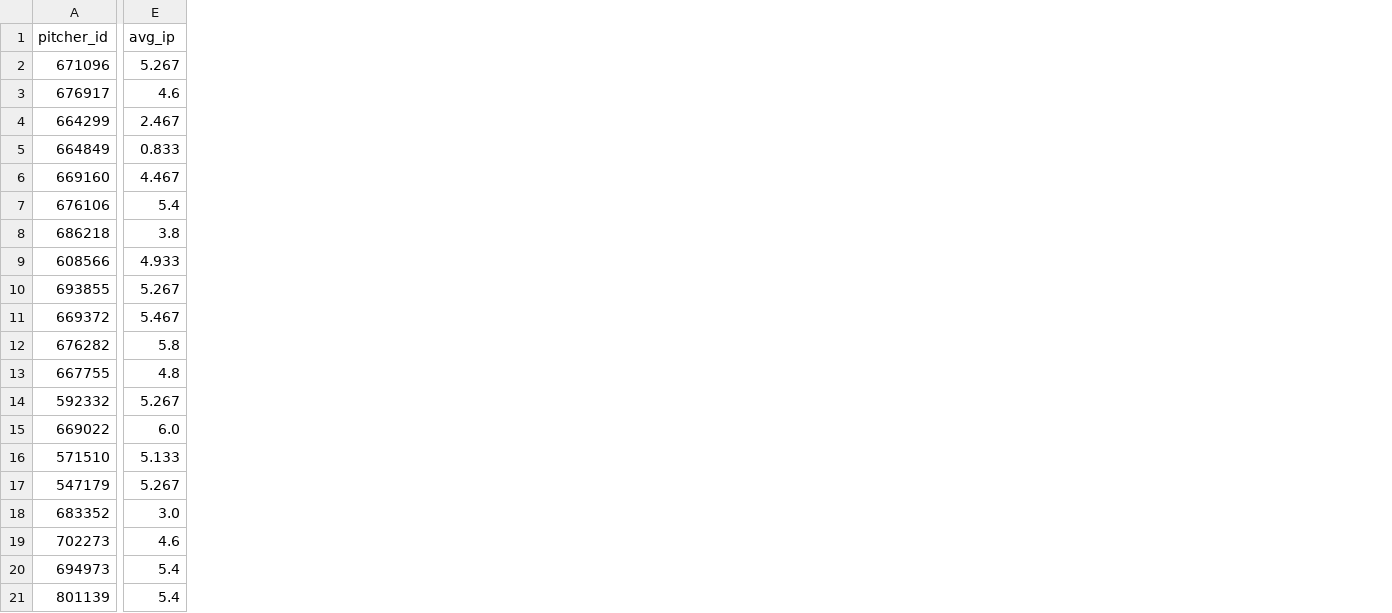
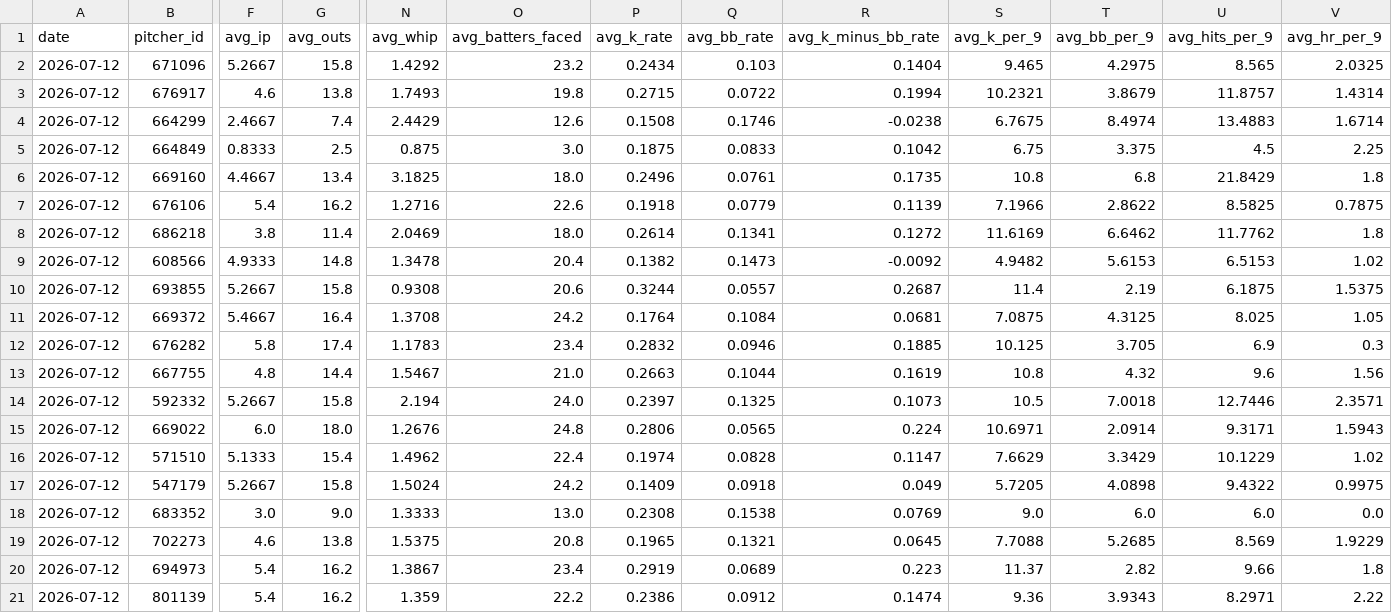
Before and after one commit to judebollera75-ops/mlb-ai-model, a CSV file: data/features/pitcher_features.csv, drawn as a sheet; only a part is shown, gaps mark what is left out; addresses are those after the commit; the diff covers the shown part only; the diff names each change by its address in the sheet, - before the commit and + after, or states it on an @@ line.

```diff
--- a/data/features/pitcher_features.csv
+++ b/data/features/pitcher_features.csv
+column A (date), rows 2-21: all 2026-07-12
+column G (avg_outs), rows 2-21: 15.8 | 13.8 | 7.4 | 2.5 | 13.4 | 16.2 | 11.4 | 14.8 | 15.8 | 16.4 | 17.4 | 14.4 | 15.8 | 18.0 | 15.4 | 15.8 | 9.0 | 13.8 | 16.2 | 16.2
+column N (avg_whip), rows 2-21: 1.4292 | 1.7493 | 2.4429 | 0.875 | 3.1825 | 1.2716 | 2.0469 | 1.3478 | 0.9308 | 1.3708 | 1.1783 | 1.5467 | 2.194 | 1.2676 | 1.4962 | 1.5024 | 1.3333 | 1.5375 | 1.3867 | 1.359
+column O (avg_batters_faced), rows 2-21: 23.2 | 19.8 | 12.6 | 3.0 | 18.0 | 22.6 | 18.0 | 20.4 | 20.6 | 24.2 | 23.4 | 21.0 | 24.0 | 24.8 | 22.4 | 24.2 | 13.0 | 20.8 | 23.4 | 22.2
+column P (avg_k_rate), rows 2-21: 0.2434 | 0.2715 | 0.1508 | 0.1875 | 0.2496 | 0.1918 | 0.2614 | 0.1382 | 0.3244 | 0.1764 | 0.2832 | 0.2663 | 0.2397 | 0.2806 | 0.1974 | 0.1409 | 0.2308 | 0.1965 | 0.2919 | 0.2386
+column Q (avg_bb_rate), rows 2-21: 0.103 | 0.0722 | 0.1746 | 0.0833 | 0.0761 | 0.0779 | 0.1341 | 0.1473 | 0.0557 | 0.1084 | 0.0946 | 0.1044 | 0.1325 | 0.0565 | 0.0828 | 0.0918 | 0.1538 | 0.1321 | 0.0689 | 0.0912
+column R (avg_k_minus_bb_rate), rows 2-21: 0.1404 | 0.1994 | -0.0238 | 0.1042 | 0.1735 | 0.1139 | 0.1272 | -0.0092 | 0.2687 | 0.0681 | 0.1885 | 0.1619 | 0.1073 | 0.224 | 0.1147 | 0.049 | 0.0769 | 0.0645 | 0.223 | 0.1474
+column S (avg_k_per_9), rows 2-21: 9.465 | 10.2321 | 6.7675 | 6.75 | 10.8 | 7.1966 | 11.6169 | 4.9482 | 11.4 | 7.0875 | 10.125 | 10.8 | 10.5 | 10.6971 | 7.6629 | 5.7205 | 9.0 | 7.7088 | 11.37 | 9.36
+column T (avg_bb_per_9), rows 2-21: 4.2975 | 3.8679 | 8.4974 | 3.375 | 6.8 | 2.8622 | 6.6462 | 5.6153 | 2.19 | 4.3125 | 3.705 | 4.32 | 7.0018 | 2.0914 | 3.3429 | 4.0898 | 6.0 | 5.2685 | 2.82 | 3.9343
+column U (avg_hits_per_9), rows 2-21: 8.565 | 11.8757 | 13.4883 | 4.5 | 21.8429 | 8.5825 | 11.7762 | 6.5153 | 6.1875 | 8.025 | 6.9 | 9.6 | 12.7446 | 9.3171 | 10.1229 | 9.4322 | 6.0 | 8.569 | 9.66 | 8.2971
+column V (avg_hr_per_9), rows 2-21: 2.0325 | 1.4314 | 1.6714 | 2.25 | 1.8 | 0.7875 | 1.8 | 1.02 | 1.5375 | 1.05 | 0.3 | 1.56 | 2.3571 | 1.5943 | 1.02 | 0.9975 | 0.0 | 1.9229 | 1.8 | 2.22
-F2 (avg_ip): 5.267
+F2 (avg_ip): 5.2667
-F4 (avg_ip): 2.467
+F4 (avg_ip): 2.4667
-F5 (avg_ip): 0.833
+F5 (avg_ip): 0.8333
-F6 (avg_ip): 4.467
+F6 (avg_ip): 4.4667
-F9 (avg_ip): 4.933
+F9 (avg_ip): 4.9333
-F10 (avg_ip): 5.267
+F10 (avg_ip): 5.2667
-F11 (avg_ip): 5.467
+F11 (avg_ip): 5.4667
-F14 (avg_ip): 5.267
+F14 (avg_ip): 5.2667
-F16 (avg_ip): 5.133
+F16 (avg_ip): 5.1333
-F17 (avg_ip): 5.267
+F17 (avg_ip): 5.2667
```
Also changed, not shown: 1 added column and 8 edited cells elsewhere in this file, data/pitcher_stats/2026-07-12.csv, data/pitchers/2026-07-12.csv, 7 other files.
